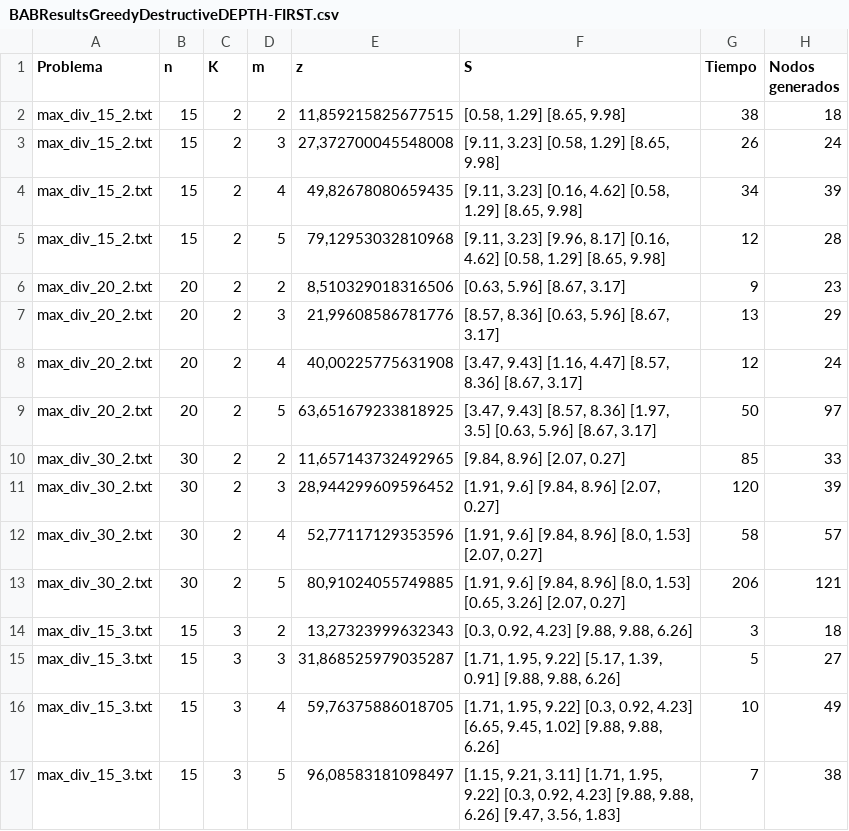
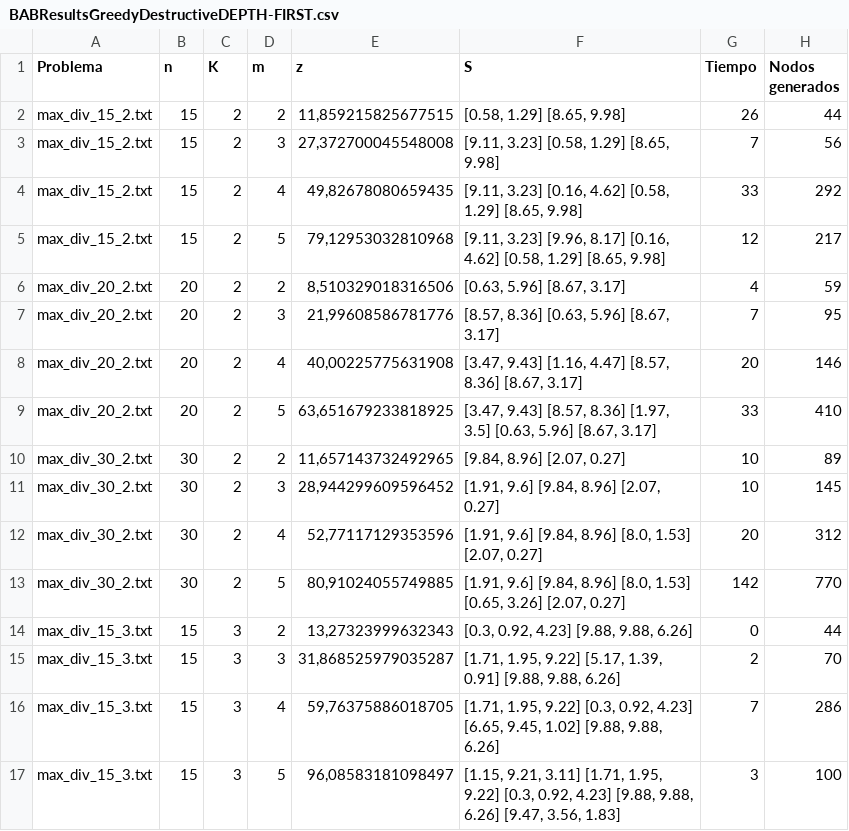
Before and after one commit to alu0100892833/BranchAndBound-MaximumDiversityProblem, a CSV file: results/BABResultsGreedyDestructiveDEPTH-FIRST.csv, drawn as a sheet; only a part is shown; the diff covers the shown part only.

```diff
--- a/results/BABResultsGreedyDestructiveDEPTH-FIRST.csv
+++ b/results/BABResultsGreedyDestructiveDEPTH-FIRST.csv
@@ -1,17 +1,17 @@
 Problema; n; K; m; z; S; Tiempo; Nodos generados;
-max_div_15_2.txt; 15; 2; 2; 11,859215825677515; [0.58, 1.29] [8.65, 9.98] ; 38; 18;
-max_div_15_2.txt; 15; 2; 3; 27,372700045548008; [9.11, 3.23] [0.58, 1.29] [8.65, 9.98] ; 26; 24;
-max_div_15_2.txt; 15; 2; 4; 49,82678080659435; [9.11, 3.23] [0.16, 4.62] [0.58, 1.29] [8.65, 9.98] ; 34; 39;
-max_div_15_2.txt; 15; 2; 5; 79,12953032810968; [9.11, 3.23] [9.96, 8.17] [0.16, 4.62] [0.58, 1.29] [8.65, 9.98] ; 12; 28;
-max_div_20_2.txt; 20; 2; 2; 8,510329018316506; [0.63, 5.96] [8.67, 3.17] ; 9; 23;
-max_div_20_2.txt; 20; 2; 3; 21,99608586781776; [8.57, 8.36] [0.63, 5.96] [8.67, 3.17] ; 13; 29;
-max_div_20_2.txt; 20; 2; 4; 40,00225775631908; [3.47, 9.43] [1.16, 4.47] [8.57, 8.36] [8.67, 3.17] ; 12; 24;
-max_div_20_2.txt; 20; 2; 5; 63,651679233818925; [3.47, 9.43] [8.57, 8.36] [1.97, 3.5] [0.63, 5.96] [8.67, 3.17] ; 50; 97;
-max_div_30_2.txt; 30; 2; 2; 11,657143732492965; [9.84, 8.96] [2.07, 0.27] ; 85; 33;
-max_div_30_2.txt; 30; 2; 3; 28,944299609596452; [1.91, 9.6] [9.84, 8.96] [2.07, 0.27] ; 120; 39;
-max_div_30_2.txt; 30; 2; 4; 52,77117129353596; [1.91, 9.6] [9.84, 8.96] [8.0, 1.53] [2.07, 0.27] ; 58; 57;
-max_div_30_2.txt; 30; 2; 5; 80,91024055749885; [1.91, 9.6] [9.84, 8.96] [8.0, 1.53] [0.65, 3.26] [2.07, 0.27] ; 206; 121;
-max_div_15_3.txt; 15; 3; 2; 13,27323999632343; [0.3, 0.92, 4.23] [9.88, 9.88, 6.26] ; 3; 18;
-max_div_15_3.txt; 15; 3; 3; 31,868525979035287; [1.71, 1.95, 9.22] [5.17, 1.39, 0.91] [9.88, 9.88, 6.26] ; 5; 27;
-max_div_15_3.txt; 15; 3; 4; 59,76375886018705; [1.71, 1.95, 9.22] [0.3, 0.92, 4.23] [6.65, 9.45, 1.02] [9.88, 9.88, 6.26] ; 10; 49;
-max_div_15_3.txt; 15; 3; 5; 96,08583181098497; [1.15, 9.21, 3.11] [1.71, 1.95, 9.22] [0.3, 0.92, 4.23] [9.88, 9.88, 6.26] [9.47, 3.56, 1.83] ; 7; 38;
+max_div_15_2.txt; 15; 2; 2; 11,859215825677515; [0.58, 1.29] [8.65, 9.98] ; 26; 44;
+max_div_15_2.txt; 15; 2; 3; 27,372700045548008; [9.11, 3.23] [0.58, 1.29] [8.65, 9.98] ; 7; 56;
+max_div_15_2.txt; 15; 2; 4; 49,82678080659435; [9.11, 3.23] [0.16, 4.62] [0.58, 1.29] [8.65, 9.98] ; 33; 292;
+max_div_15_2.txt; 15; 2; 5; 79,12953032810968; [9.11, 3.23] [9.96, 8.17] [0.16, 4.62] [0.58, 1.29] [8.65, 9.98] ; 12; 217;
+max_div_20_2.txt; 20; 2; 2; 8,510329018316506; [0.63, 5.96] [8.67, 3.17] ; 4; 59;
+max_div_20_2.txt; 20; 2; 3; 21,99608586781776; [8.57, 8.36] [0.63, 5.96] [8.67, 3.17] ; 7; 95;
+max_div_20_2.txt; 20; 2; 4; 40,00225775631908; [3.47, 9.43] [1.16, 4.47] [8.57, 8.36] [8.67, 3.17] ; 20; 146;
+max_div_20_2.txt; 20; 2; 5; 63,651679233818925; [3.47, 9.43] [8.57, 8.36] [1.97, 3.5] [0.63, 5.96] [8.67, 3.17] ; 33; 410;
+max_div_30_2.txt; 30; 2; 2; 11,657143732492965; [9.84, 8.96] [2.07, 0.27] ; 10; 89;
+max_div_30_2.txt; 30; 2; 3; 28,944299609596452; [1.91, 9.6] [9.84, 8.96] [2.07, 0.27] ; 10; 145;
+max_div_30_2.txt; 30; 2; 4; 52,77117129353596; [1.91, 9.6] [9.84, 8.96] [8.0, 1.53] [2.07, 0.27] ; 20; 312;
+max_div_30_2.txt; 30; 2; 5; 80,91024055749885; [1.91, 9.6] [9.84, 8.96] [8.0, 1.53] [0.65, 3.26] [2.07, 0.27] ; 142; 770;
+max_div_15_3.txt; 15; 3; 2; 13,27323999632343; [0.3, 0.92, 4.23] [9.88, 9.88, 6.26] ; 0; 44;
+max_div_15_3.txt; 15; 3; 3; 31,868525979035287; [1.71, 1.95, 9.22] [5.17, 1.39, 0.91] [9.88, 9.88, 6.26] ; 2; 70;
+max_div_15_3.txt; 15; 3; 4; 59,76375886018705; [1.71, 1.95, 9.22] [0.3, 0.92, 4.23] [6.65, 9.45, 1.02] [9.88, 9.88, 6.26] ; 7; 286;
+max_div_15_3.txt; 15; 3; 5; 96,08583181098497; [1.15, 9.21, 3.11] [1.71, 1.95, 9.22] [0.3, 0.92, 4.23] [9.88, 9.88, 6.26] [9.47, 3.56, 1.83] ; 3; 100;
```
Also changed, not shown: 16 edited cells elsewhere in this file, results/BABResultsGRASPDEPTH-FIRST.csv, results/BABResultsGreedyConstructiveDEPTH-FIRST.csv, 13 other files.
